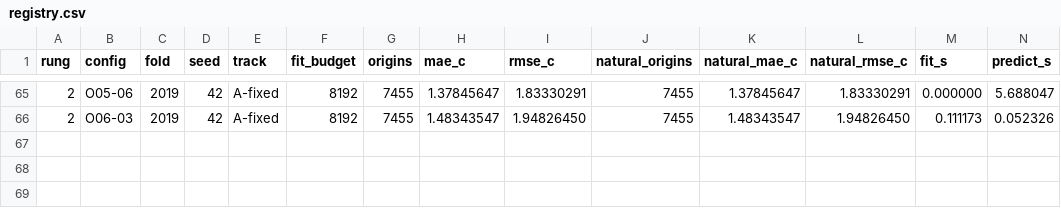
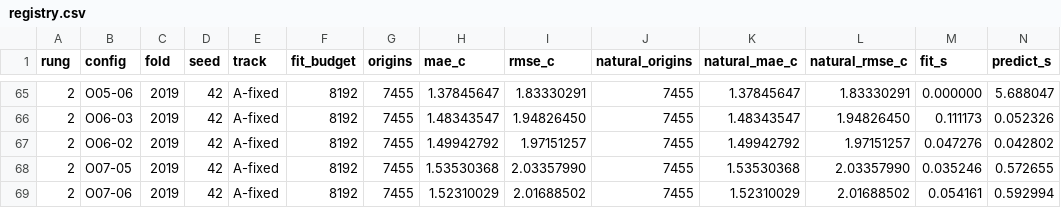
Before and after one commit to sguzman/aevral, a CSV file: results/C012/registry.csv, drawn as a sheet; only a part is shown, gaps mark what is left out; rows hold the shown columns only; the diff names each change by its address in the sheet, - before the commit and + after, or states it on an @@ line.

Commit message:
Register three further audited R2 outcomes

```diff
--- a/results/C012/registry.csv
+++ b/results/C012/registry.csv
+row 67: 2 | O06-02 | 2019 | 42 | A-fixed | 8192 | 7455 | 1.49942792 | 1.97151257 | 7455 | 1.49942792 | 1.97151257 | 0.047276 | 0.042802
+row 68: 2 | O07-05 | 2019 | 42 | A-fixed | 8192 | 7455 | 1.53530368 | 2.03357990 | 7455 | 1.53530368 | 2.03357990 | 0.035246 | 0.572655
+row 69: 2 | O07-06 | 2019 | 42 | A-fixed | 8192 | 7455 | 1.52310029 | 2.01688502 | 7455 | 1.52310029 | 2.01688502 | 0.054161 | 0.592994
```
